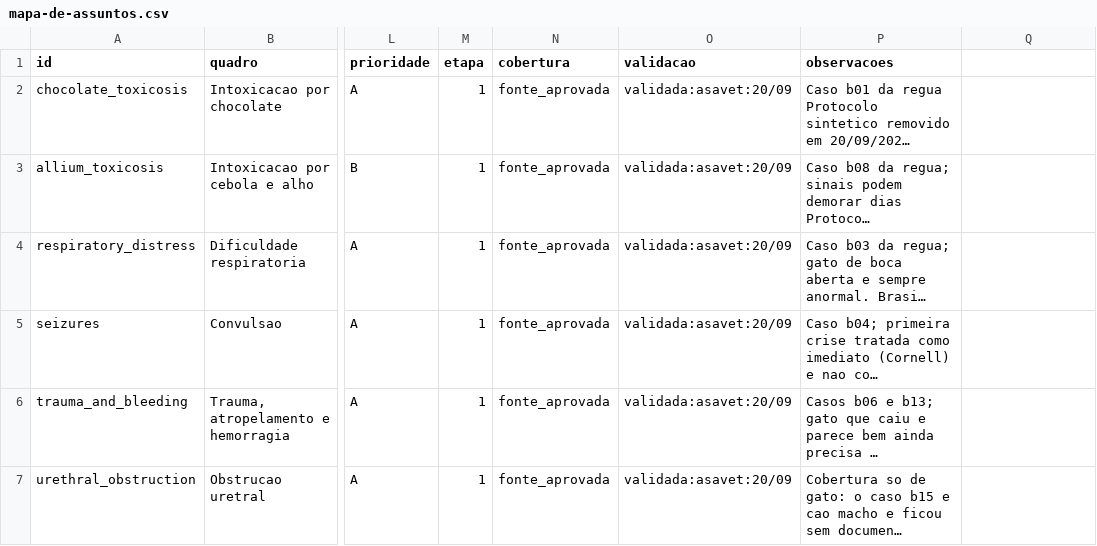
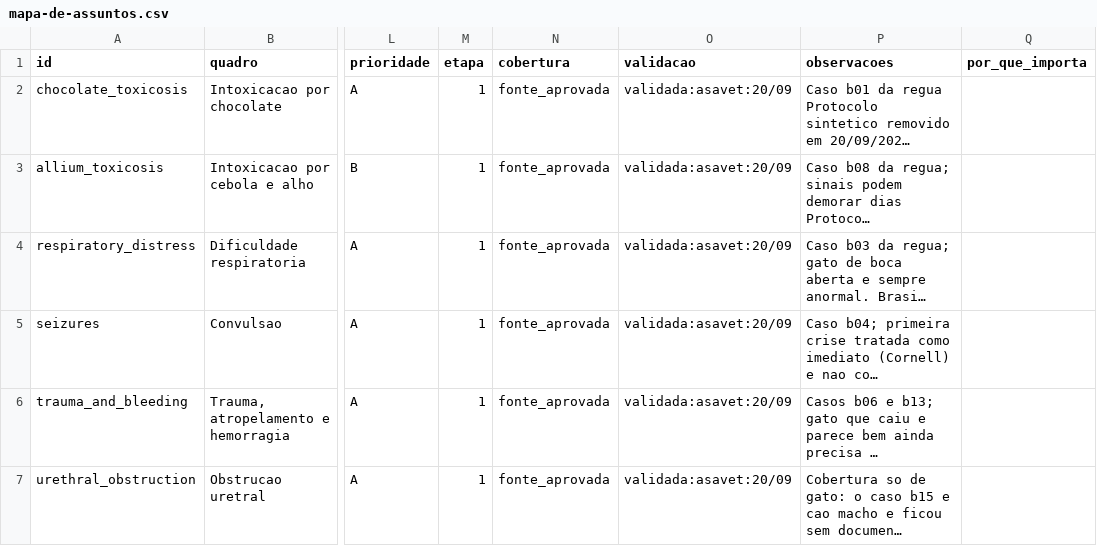
Before and after one commit to vinizika/tcc, a CSV file: data/curadoria/mapa-de-assuntos.csv, drawn as a sheet; only a part is shown, gaps mark what is left out; long unchanged cells end in …; the diff names each change by its address in the sheet, - before the commit and + after, or states it on an @@ line.

Commit message:
Abre a rodada 23: as fichas de busca e de leitura geradas por script
scripts/sync_fichas.py monta, a partir do mapa, dos 61 rascunhos de
data/curadoria/fichas/ e dos sidecars dos documentos aprovados, o arquivo
que o backend vai ler: backend/data/fichas.json, com o texto de busca, o
texto e o titulo de leitura, o titulo para o tutor, especie, urgencia,
etapa, as referencias e o hash de cada texto. As duas regras de montagem sao
as da autopsia, sem mudanca. Medido: os 61 textos de busca sao byte a byte
os indexados pela autopsia (_trabalho/fichas_cl.json) e os 61 de leitura,
com os titulos, os que o atendente leu (artefatos_rodada2/fichas.json);
maior texto de busca com 485 tokens do bge-m3.

O mapa ganha a coluna por_que_importa, vazia: e o lugar para os
especialistas escreverem o texto que o atendente le, hoje tirado do motivo
filtrado (11 fichas ainda mostram nota interna). Vazia, nada muda.
retrieval_terms.json regenerado (so o hash do mapa muda). CI ganha o
sync_fichas.py --check. Os hashes normalizam a quebra de linha (B-71).
Testes: backend 242, scripts 209 (8 novos do gerador).

```diff
--- a/data/curadoria/mapa-de-assuntos.csv
+++ b/data/curadoria/mapa-de-assuntos.csv
-Q1: (empty)
+Q1: por_que_importa
```
Also changed, not shown: 8 other files.
